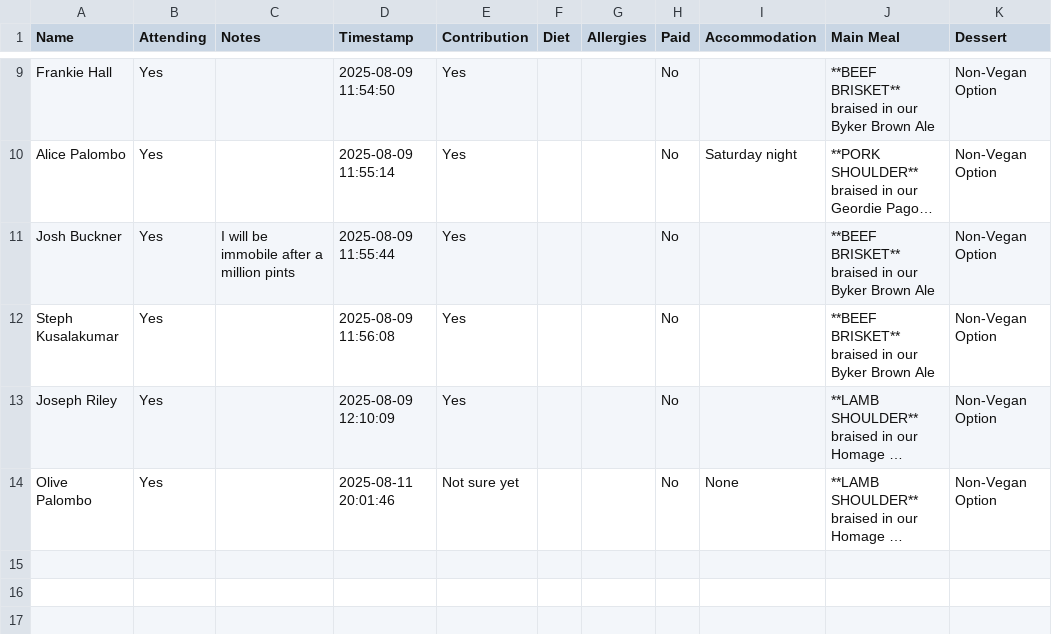
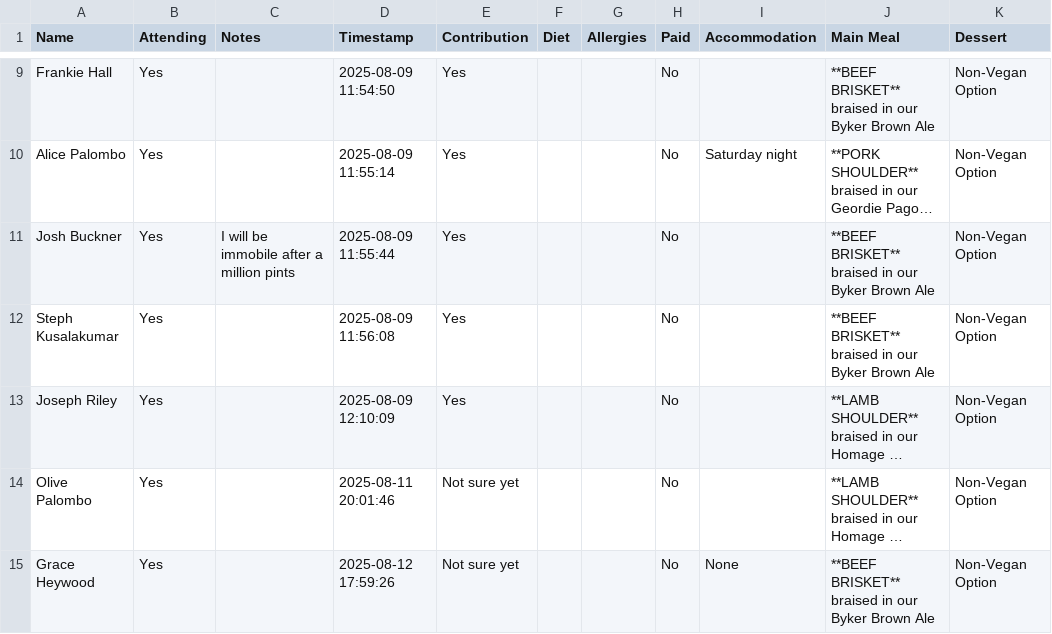
Before and after one commit to oliveplums/Invite, a CSV file: rsvp_data.csv, drawn as a sheet; only a part is shown, gaps mark what is left out; long unchanged cells end in …; ↵ is a line break in a cell; the diff names each change by its address in the sheet, - before the commit and + after, or states it on an @@ line.

Commit message:
Update RSVP data (2025-08-12 17:59:26)

```diff
--- a/rsvp_data.csv
+++ b/rsvp_data.csv
-I14 (Accommodation): None
+I14 (Accommodation): (empty)
+row 15: Grace Heywood | Yes |  | 2025-08-12 17:59:26 | Not sure yet |  |  | No | None | **BEEF BRISKET** ↵ braised in our Byker Brown Ale | Non-Vegan Option
```
